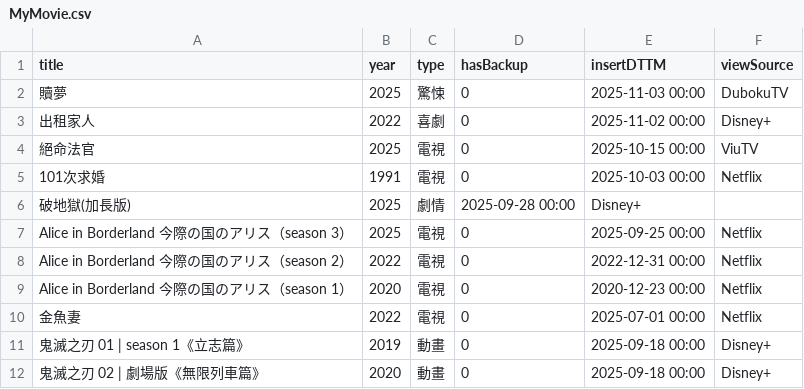
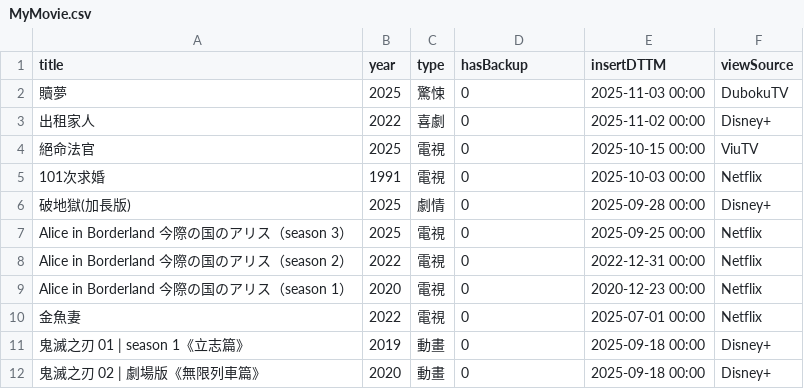
Before and after one commit to jackfclee/my-apps, a CSV file: collections/movie/MyMovie.csv, drawn as a sheet; only a part is shown.

Commit message:
Update MyMovie.csv

```diff
--- a/collections/movie/MyMovie.csv
+++ b/collections/movie/MyMovie.csv
@@ -5,3 +5,3 @@ title,year,type,hasBackup,insertDTTM,viewSource
 101次求婚,1991,電視,0,2025-10-03 00:00,Netflix
-破地獄(加長版),2025,劇情,2025-09-28 00:00,Disney+
+破地獄(加長版),2025,劇情,0,2025-09-28 00:00,Disney+
 Alice in Borderland 今際の国のアリス（season 3）,2025,電視,0,2025-09-25 00:00,Netflix
```
